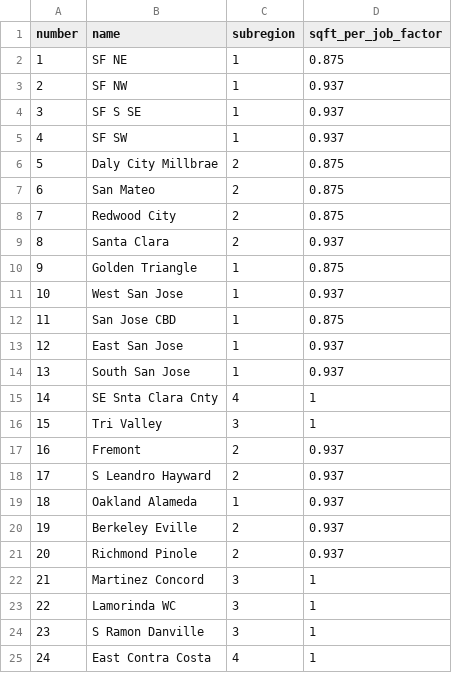
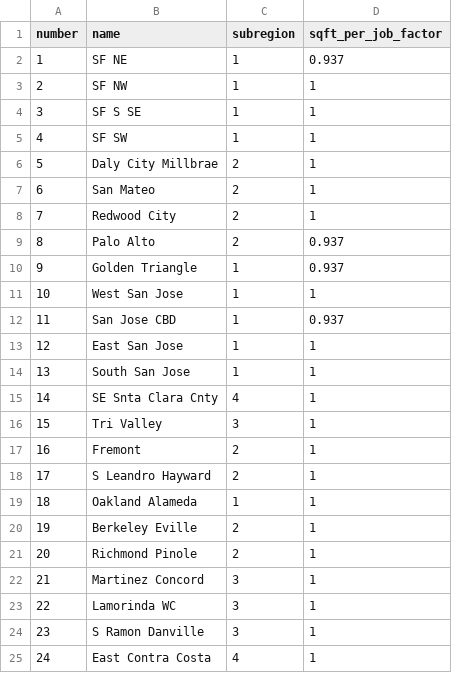
Before and after one commit to UDST/bayarea_urbansim, a CSV file: data/superdistricts.csv, drawn as a sheet; only a part is shown.

Commit message:
increase sqft per emp
don't scale down as much

```diff
--- a/data/superdistricts.csv
+++ b/data/superdistricts.csv
@@ -1,22 +1,22 @@
 number,name,subregion,sqft_per_job_factor
-1,SF NE,1,0.875
-2,SF NW,1,0.937
-3,SF S SE,1,0.937
-4,SF SW,1,0.937
-5,Daly City Millbrae,2,0.875
-6,San Mateo,2,0.875
-7,Redwood City,2,0.875
-8,Santa Clara,2,0.937
-9,Golden Triangle,1,0.875
-10,West San Jose,1,0.937
-11,San Jose CBD,1,0.875
-12,East San Jose,1,0.937
-13,South San Jose,1,0.937
+1,SF NE,1,0.937
+2,SF NW,1,1
+3,SF S SE,1,1
+4,SF SW,1,1
+5,Daly City Millbrae,2,1
+6,San Mateo,2,1
+7,Redwood City,2,1
+8,Palo Alto,2,0.937
+9,Golden Triangle,1,0.937
+10,West San Jose,1,1
+11,San Jose CBD,1,0.937
+12,East San Jose,1,1
+13,South San Jose,1,1
 14,SE Snta Clara Cnty,4,1
 15,Tri Valley,3,1
-16,Fremont,2,0.937
-17,S Leandro Hayward,2,0.937
-18,Oakland Alameda,1,0.937
-19,Berkeley Eville,2,0.937
-20,Richmond Pinole,2,0.937
+16,Fremont,2,1
+17,S Leandro Hayward,2,1
+18,Oakland Alameda,1,1
+19,Berkeley Eville,2,1
+20,Richmond Pinole,2,1
 21,Martinez Concord,3,1
```
